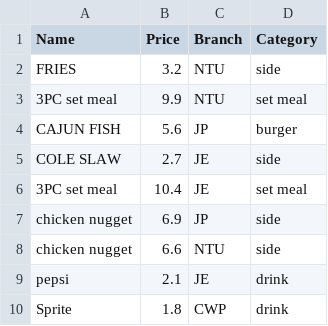
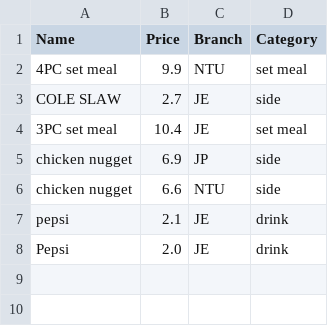
Before and after one commit to Theawmaster/2002_FOMS_AY23-24-S2-, a CSV file: FOMS/src/utilities/data/menu_list.csv, drawn as a sheet.

Commit message:
Finalised MenuManager interface

```diff
--- a/FOMS/src/utilities/data/menu_list.csv
+++ b/FOMS/src/utilities/data/menu_list.csv
@@ -1,5 +1,3 @@
 Name,Price,Branch,Category
-FRIES,3.2,NTU,side
-3PC set meal,9.9,NTU,set meal
-CAJUN FISH,5.6,JP,burger
+4PC set meal,9.9,NTU,set meal
 COLE SLAW,2.7,JE,side
@@ -9,2 +7,2 @@ chicken nugget,6.6,NTU,side
 pepsi,2.1,JE,drink
-Sprite,1.8,CWP,drink
+Pepsi,2.0,JE,drink
```
Also changed, not shown: 1 other file.
